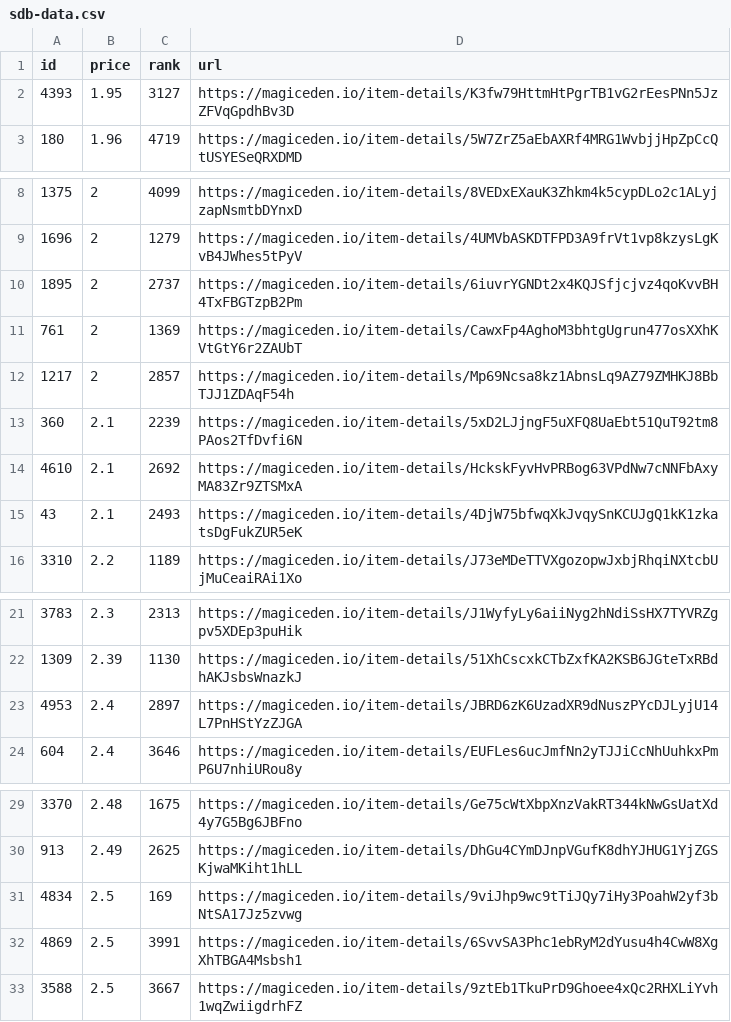
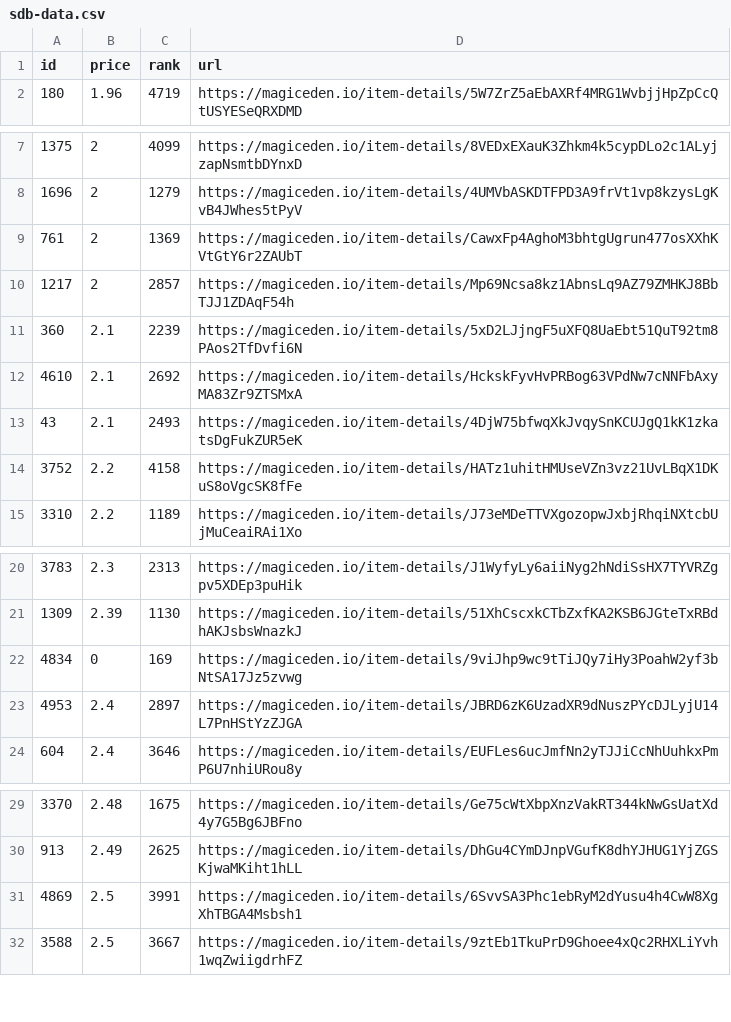
Before and after one commit to braposo/sdb-monitor, a CSV file: sdb-data.csv, drawn as a sheet; only a part is shown, gaps mark what is left out; the diff covers the shown part only.

Commit message:
Flat: latest data (2021-11-12T05:35:01.155Z) {   "date": "2021-11-12T05:35:01.155Z",   "files": [     {       "name": "sdb-data.csv",       "deltaBytes": -281,       "source": "https://api-mainnet.magiceden.io/rpc/getListedNFTsByQuery?q=%7B%22%24match%22%3A%7B%22collectionSymbol%22%3A%22solana_droid_business%22%7D%2C%22%24sort%22%3A%7B%22takerAmount%22%3A1%2C%22createdAt%22%3A-1%7D%2C%22%24skip%22%3A0%2C%22%24limit%22%3A5000%7D"     },     {       "name": "sdb-toppicks.csv",       "deltaBytes": -2,       "source": "https://api-mainnet.magiceden.io/rpc/getListedNFTsByQuery?q=%7B%22%24match%22%3A%7B%22collectionSymbol%22%3A%22solana_droid_business%22%7D%2C%22%24sort%22%3A%7B%22takerAmount%22%3A1%2C%22createdAt%22%3A-1%7D%2C%22%24skip%22%3A0%2C%22%24limit%22%3A5000%7D"     },     {       "name": "zzz/sdb-data.json",       "deltaBytes": -3788,       "source": "https://api-mainnet.magiceden.io/rpc/getListedNFTsByQuery?q=%7B%22%24match%22%3A%7B%22collectionSymbol%22%3A%22solana_droid_business%22%7D%2C%22%24sort%22%3A%7B%22takerAmount%22%3A1%2C%22createdAt%22%3A-1%7D%2C%22%24skip%22%3A0%2C%22%24limit%22%3A5000%7D"     }   ] }

```diff
--- a/sdb-data.csv
+++ b/sdb-data.csv
@@ -1,3 +1,2 @@
 id,price,rank,url
-4393,1.95,3127,https://magiceden.io/item-details/K3fw79HttmHtPgrTB1vG2rEesPNn5JzZFVqGpdhBv3D
 180,1.96,4719,https://magiceden.io/item-details/5W7ZrZ5aEbAXRf4MRG1WvbjjHpZpCcQtUSYESeQRXDMD
@@ -9,3 +8,2 @@ id,price,rank,url
 1696,2,1279,https://magiceden.io/item-details/4UMVbASKDTFPD3A9frVt1vp8kzysLgKvB4JWhes5tPyV
-1895,2,2737,https://magiceden.io/item-details/6iuvrYGNDt2x4KQJSfjcjvz4qoKvvBH4TxFBGTzpB2Pm
 761,2,1369,https://magiceden.io/item-details/CawxFp4AghoM3bhtgUgrun477osXXhKVtGtY6r2ZAUbT
@@ -15,2 +13,3 @@ id,price,rank,url
 43,2.1,2493,https://magiceden.io/item-details/4DjW75bfwqXkJvqySnKCUJgQ1kK1zkatsDgFukZUR5eK
+3752,2.2,4158,https://magiceden.io/item-details/HATz1uhitHMUseVZn3vz21UvLBqX1DKuS8oVgcSK8fFe
 3310,2.2,1189,https://magiceden.io/item-details/J73eMDeTTVXgozopwJxbjRhqiNXtcbUjMuCeaiRAi1Xo
@@ -22,2 +21,3 @@ id,price,rank,url
 1309,2.39,1130,https://magiceden.io/item-details/51XhCscxkCTbZxfKA2KSB6JGteTxRBdhAKJsbsWnazkJ
+4834,0,169,https://magiceden.io/item-details/9viJhp9wc9tTiJQy7iHy3PoahW2yf3bNtSA17Jz5zvwg
 4953,2.4,2897,https://magiceden.io/item-details/JBRD6zK6UzadXR9dNuszPYcDJLyjU14L7PnHStYzZJGA
@@ -30,3 +30,2 @@ id,price,rank,url
 913,2.49,2625,https://magiceden.io/item-details/DhGu4CYmDJnpVGufK8dhYJHUG1YjZGSKjwaMKiht1hLL
-4834,2.5,169,https://magiceden.io/item-details/9viJhp9wc9tTiJQy7iHy3PoahW2yf3bNtSA17Jz5zvwg
 4869,2.5,3991,https://magiceden.io/item-details/6SvvSA3Phc1ebRyM2dYusu4h4CwW8XgXhTBGA4Msbsh1
```
Also changed, not shown: 1 added row and 3 removed rows elsewhere in this file, sdb-toppicks.csv, 1 other file.
